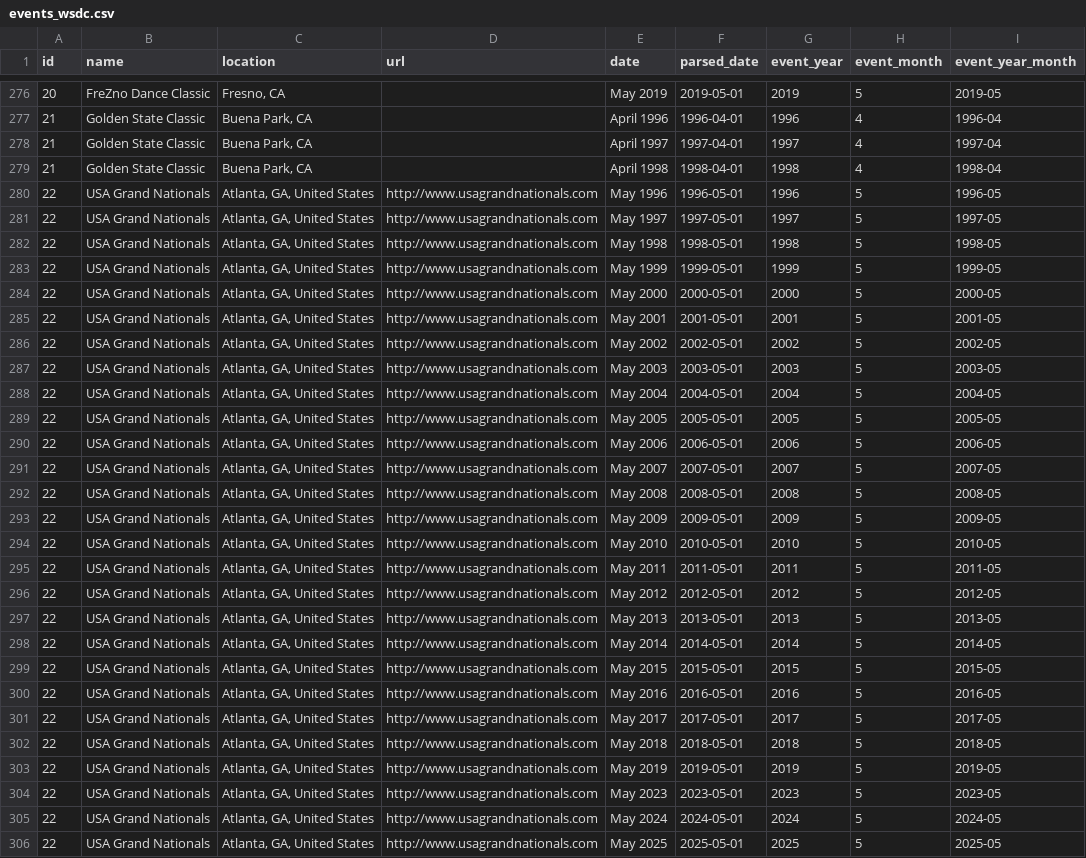
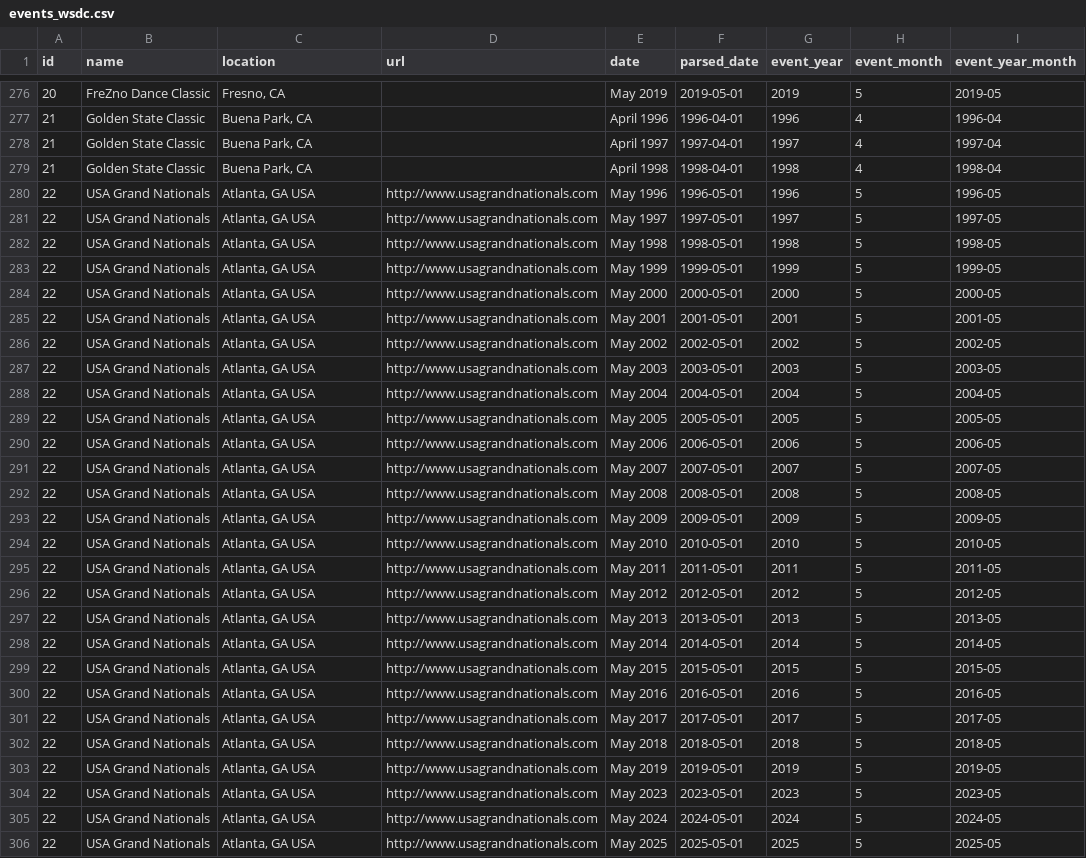
Before and after one commit to zlat1109/wsdc-data-pipeline, a CSV file: data/events_wsdc.csv, drawn as a sheet; only a part is shown, gaps mark what is left out; the diff covers the shown part only; the diff names each change by its address in the sheet, - before the commit and + after, or states it on an @@ line.

```diff
--- a/data/events_wsdc.csv
+++ b/data/events_wsdc.csv
-C280:C306 (location): Atlanta, GA, United States
+C280:C306 (location): Atlanta, GA USA
```
Also changed, not shown: 8 edited cells elsewhere in this file, data/location_info.csv, 14 other files.
